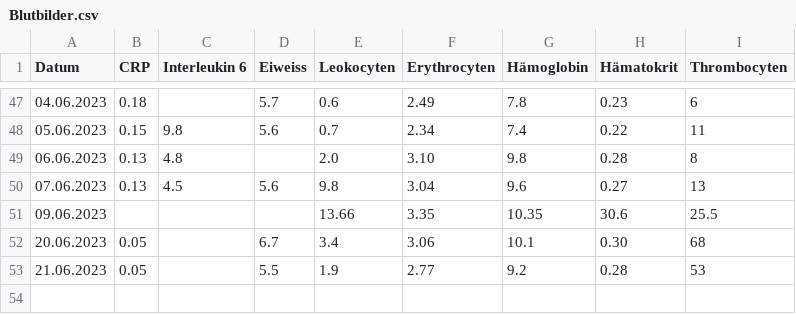
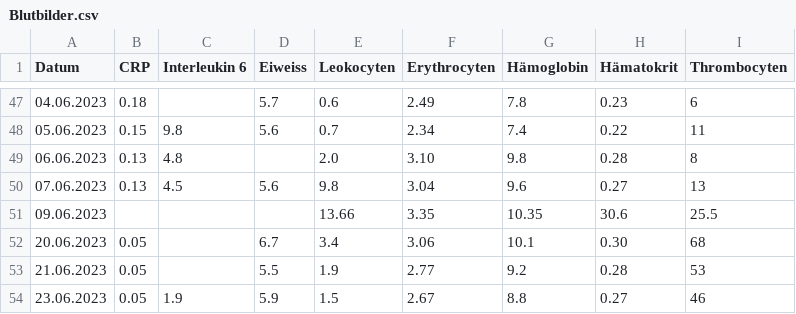
Before and after one commit to schwarzerkaffee80/blood_dashboard, a CSV file: Blutbilder.csv, drawn as a sheet; only a part is shown, gaps mark what is left out; the diff names each change by its address in the sheet, - before the commit and + after, or states it on an @@ line.

Commit message:
blutbild2306

```diff
--- a/Blutbilder.csv
+++ b/Blutbilder.csv
+row 54: 23.06.2023 | 0.05 | 1.9 | 5.9 | 1.5 | 2.67 | 8.8 | 0.27 | 46
```
